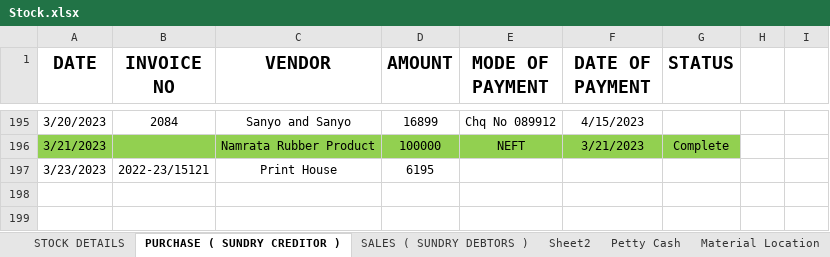
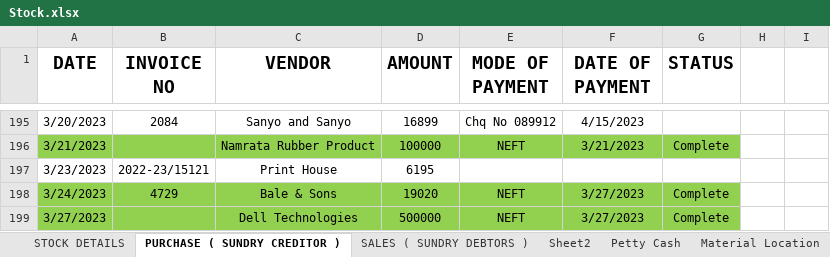
Before and after one commit to JPTechatronics/2022-2023-A, an Excel workbook: Stock.xlsx, sheet PURCHASE ( SUNDRY CREDITOR ), drawn as a sheet; only a part is shown, gaps mark what is left out; values as stored, in another font and other column widths than the file's, no borders; the diff names each change by its address in the sheet, - before the commit and + after, or states it on an @@ line.

```diff
--- a/Stock.xlsx (sheet PURCHASE ( SUNDRY CREDITOR ))
+++ b/Stock.xlsx (sheet PURCHASE ( SUNDRY CREDITOR ))
+row 198: 3/24/2023 | 4729 | Bale & Sons | 19020 | NEFT | 3/27/2023 | Complete
+row 199: 3/27/2023 |  | Dell Technologies | 500000 | NEFT | 3/27/2023 | Complete
```
Also changed, not shown: Attendance.xlsx, Updated PO.xlsx, 1 other file.
